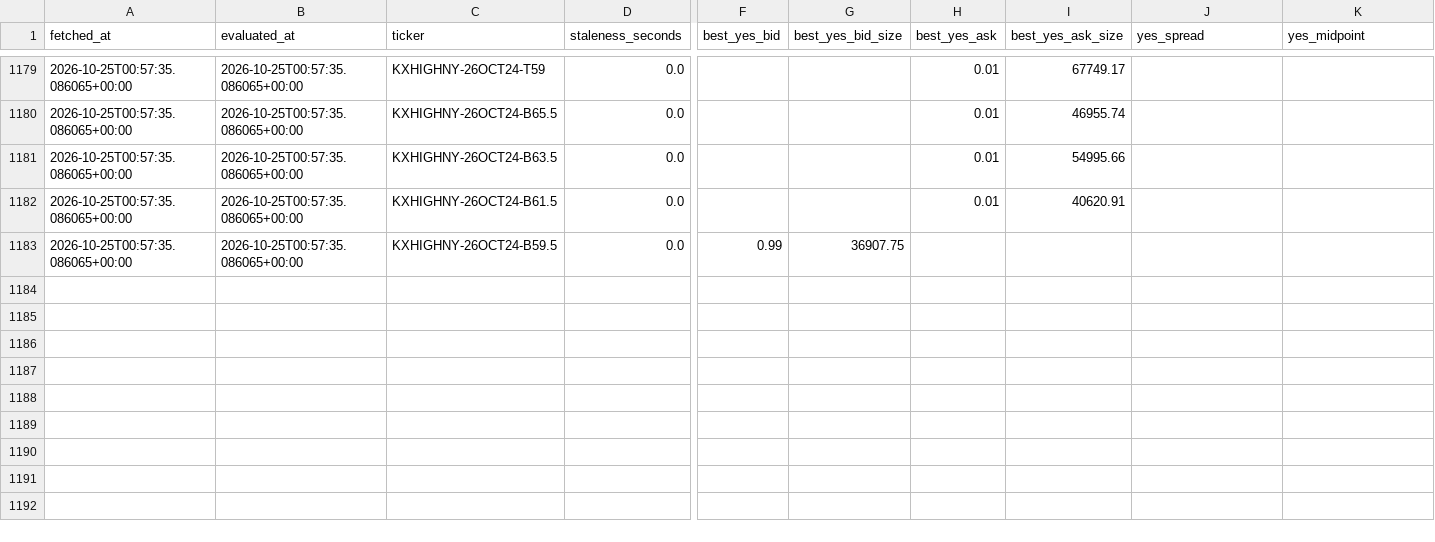
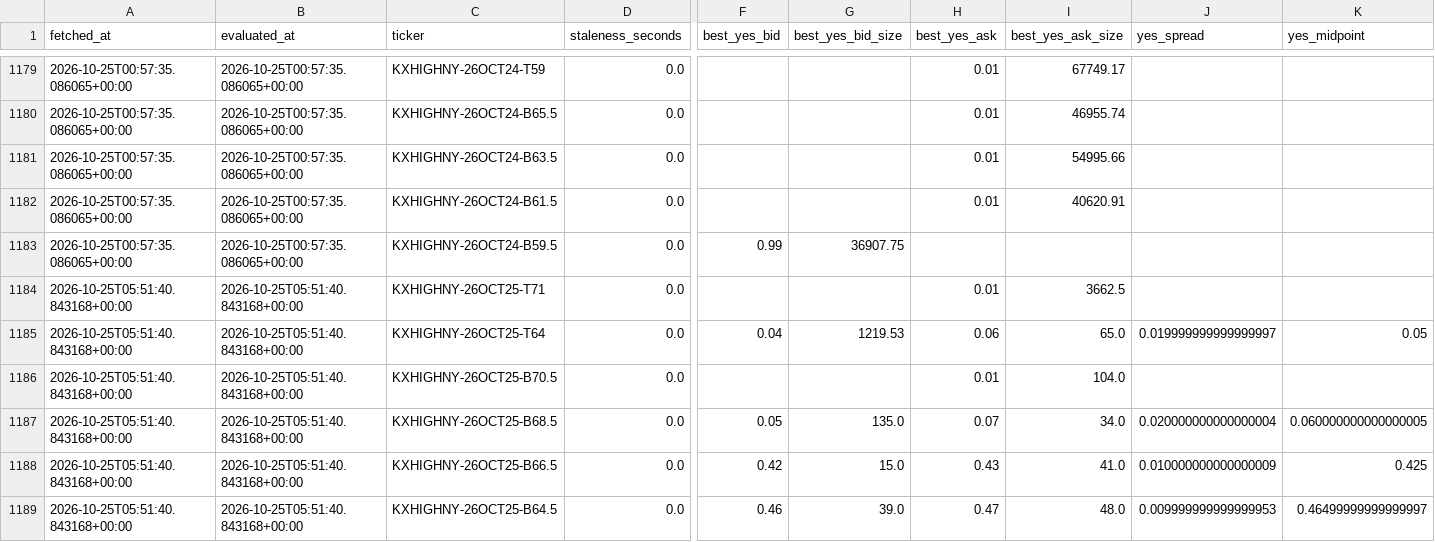
Before and after one commit to ericzzhang27-sys/Kalshi-Weather-Trading, a CSV file: data/raw/kalshi_orderbooks/orderbook_summary_202610.csv, drawn as a sheet; only a part is shown, gaps mark what is left out; rows hold the shown columns only; the diff names each change by its address in the sheet, - before the commit and + after, or states it on an @@ line.

```diff
--- a/data/raw/kalshi_orderbooks/orderbook_summary_202610.csv
+++ b/data/raw/kalshi_orderbooks/orderbook_summary_202610.csv
+row 1184: 2026-10-25T05:51:40.843168+00:00 | 2026-10-25T05:51:40.843168+00:00 | KXHIGHNY-26OCT25-T71 | 0.0 |  |  | 0.01 | 3662.5
+row 1185: 2026-10-25T05:51:40.843168+00:00 | 2026-10-25T05:51:40.843168+00:00 | KXHIGHNY-26OCT25-T64 | 0.0 | 0.04 | 1219.53 | 0.06 | 65.0 | 0.019999999999999997 | 0.05
+row 1186: 2026-10-25T05:51:40.843168+00:00 | 2026-10-25T05:51:40.843168+00:00 | KXHIGHNY-26OCT25-B70.5 | 0.0 |  |  | 0.01 | 104.0
+row 1187: 2026-10-25T05:51:40.843168+00:00 | 2026-10-25T05:51:40.843168+00:00 | KXHIGHNY-26OCT25-B68.5 | 0.0 | 0.05 | 135.0 | 0.07 | 34.0 | 0.020000000000000004 | 0.060000000000000005
+row 1188: 2026-10-25T05:51:40.843168+00:00 | 2026-10-25T05:51:40.843168+00:00 | KXHIGHNY-26OCT25-B66.5 | 0.0 | 0.42 | 15.0 | 0.43 | 41.0 | 0.010000000000000009 | 0.425
+row 1189: 2026-10-25T05:51:40.843168+00:00 | 2026-10-25T05:51:40.843168+00:00 | KXHIGHNY-26OCT25-B64.5 | 0.0 | 0.46 | 39.0 | 0.47 | 48.0 | 0.009999999999999953 | 0.46499999999999997
```
Also changed, not shown: data/raw/kalshi_orderbooks/scrape_log.csv, 4 other files.
